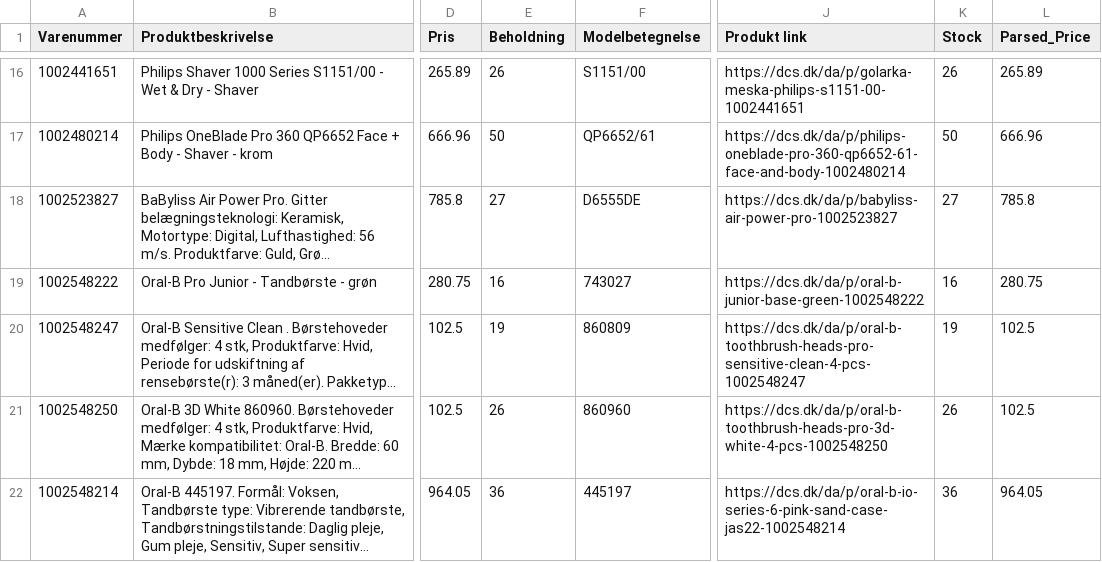
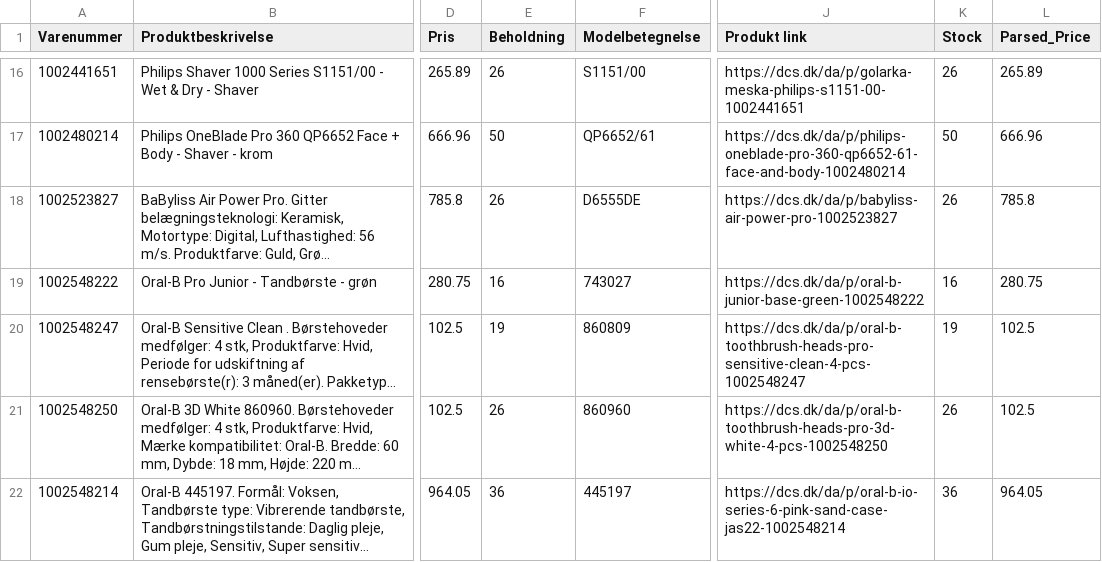
Before and after one commit to nordicfinds/bts-filter, a CSV file: personal_care.csv, drawn as a sheet; only a part is shown, gaps mark what is left out; long unchanged cells end in …; the diff names each change by its address in the sheet, - before the commit and + after, or states it on an @@ line.

```diff
--- a/personal_care.csv
+++ b/personal_care.csv
-E18 (Beholdning): 27
+E18 (Beholdning): 26
-K18 (Stock): 27
+K18 (Stock): 26
```
